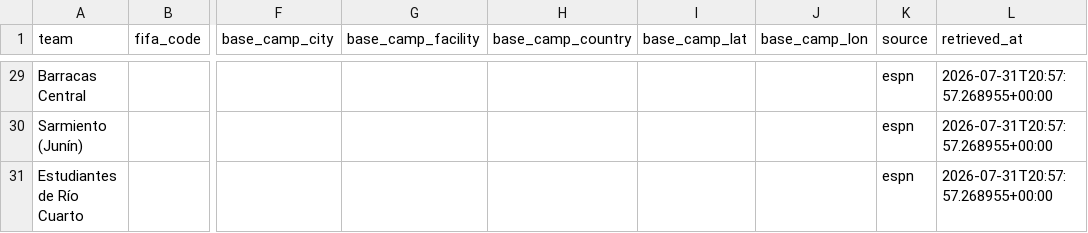
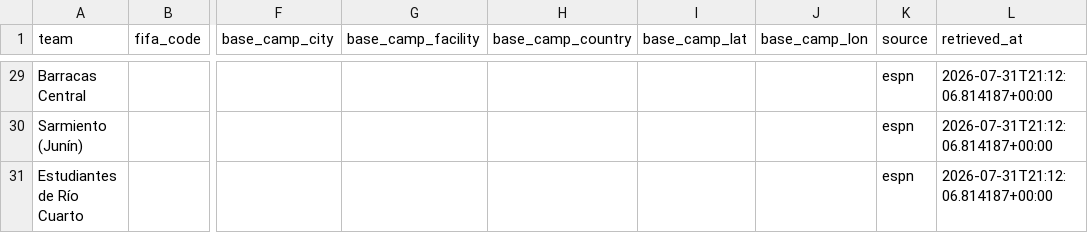
Before and after one commit to ramirosilvera/metricaslpf, a CSV file: data/raw/espn/_processed/team_profile.csv, drawn as a sheet; only a part is shown, gaps mark what is left out; the diff covers the shown part only; the diff names each change by its address in the sheet, - before the commit and + after, or states it on an @@ line.

```diff
--- a/data/raw/espn/_processed/team_profile.csv
+++ b/data/raw/espn/_processed/team_profile.csv
-L29:L31 (retrieved_at): 2026-07-31T20:57:57.268955+00:00
+L29:L31 (retrieved_at): 2026-07-31T21:12:06.814187+00:00
```
Also changed, not shown: 27 edited cells elsewhere in this file, data/raw/espn/_processed/goal_events.csv, data/raw/espn/_processed/squads.csv, 13 other files.
